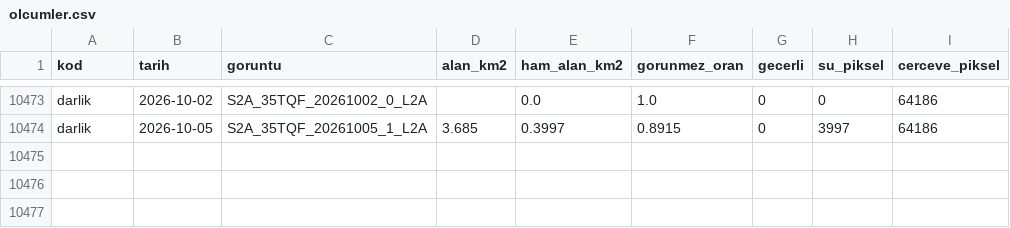
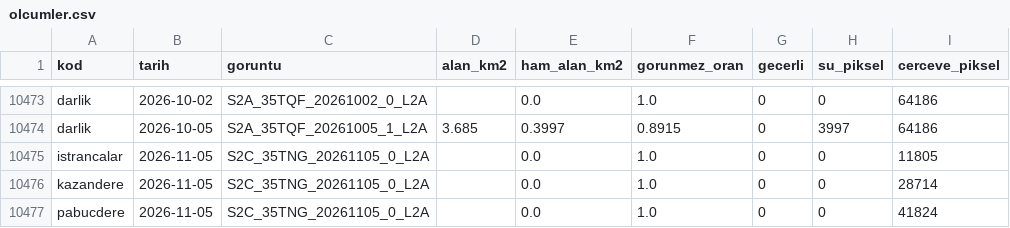
Before and after one commit to birtohum/barajlar-uzaydan, a CSV file: veri/olcumler.csv, drawn as a sheet; only a part is shown, gaps mark what is left out.

```diff
--- a/veri/olcumler.csv
+++ b/veri/olcumler.csv
@@ -10474 +10474,4 @@ darlik,2026-10-02,S2A_35TQF_20261002_0_L2A,,0.0,1.0,0,0,64186
 darlik,2026-10-05,S2A_35TQF_20261005_1_L2A,3.685,0.3997,0.8915,0,3997,64186
+istrancalar,2026-11-05,S2C_35TNG_20261105_0_L2A,,0.0,1.0,0,0,11805
+kazandere,2026-11-05,S2C_35TNG_20261105_0_L2A,,0.0,1.0,0,0,28714
+pabucdere,2026-11-05,S2C_35TNG_20261105_0_L2A,,0.0,1.0,0,0,41824
```
Also changed, not shown: 1 other file.
